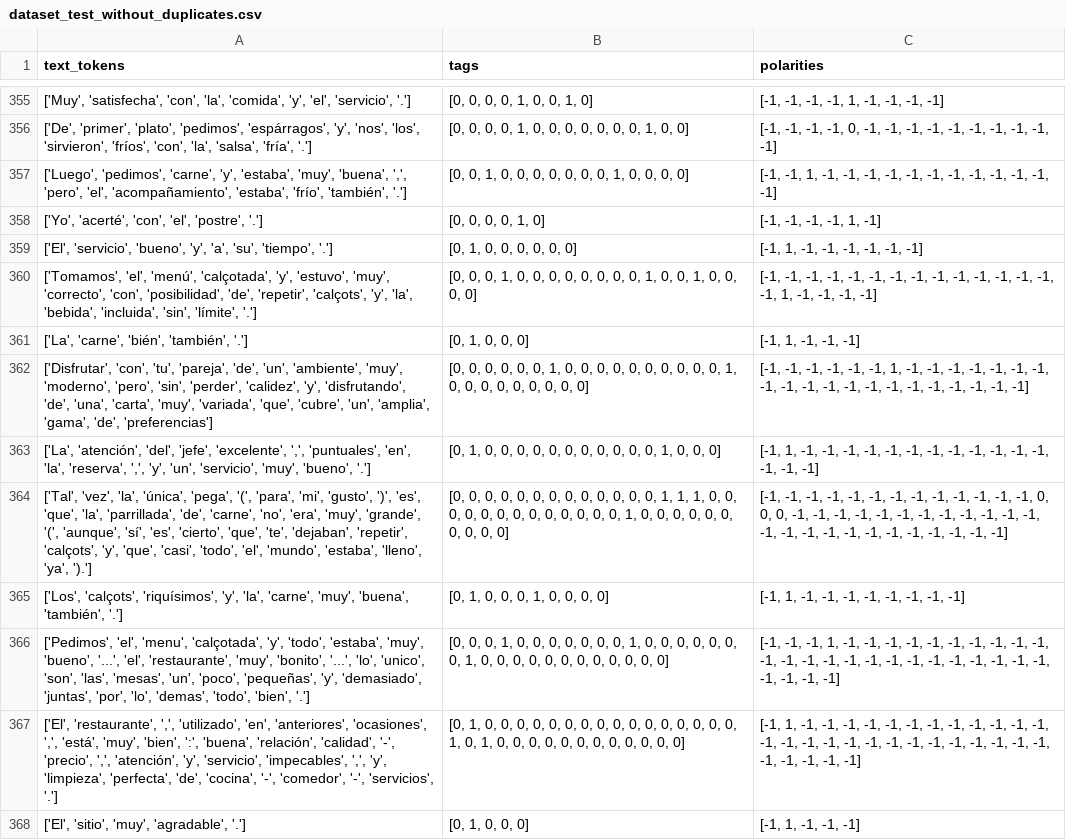
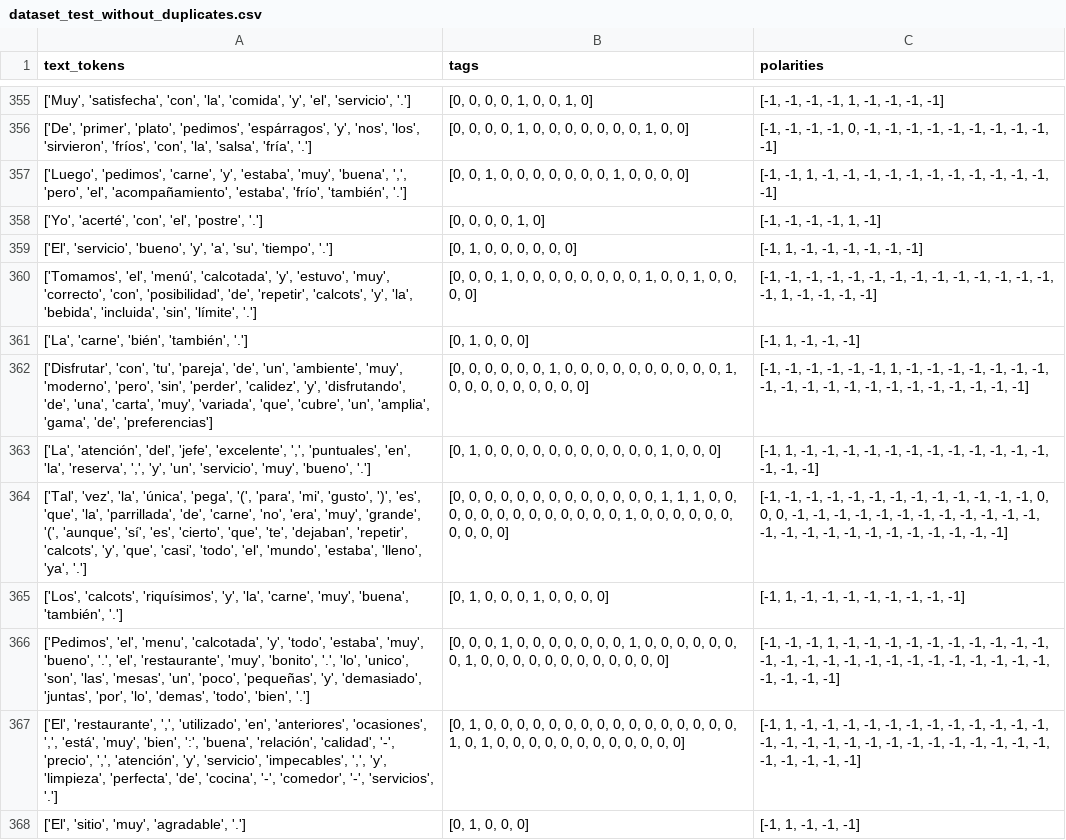
Before and after one commit to miguel010117/Proyect_ABSA, a CSV file: Data/dataset_test_without_duplicates.csv, drawn as a sheet; only a part is shown, gaps mark what is left out; the diff covers the shown part only.

```diff
--- a/Data/dataset_test_without_duplicates.csv
+++ b/Data/dataset_test_without_duplicates.csv
@@ -359,3 +359,3 @@ text_tokens;tags;polarities
 ['El', 'servicio', 'bueno', 'y', 'a', 'su', 'tiempo', '.'];[0, 1, 0, 0, 0, 0, 0, 0];[-1, 1, -1, -1, -1, -1, -1, -1]
-['Tomamos', 'el', 'menú', 'calçotada', 'y', 'estuvo', 'muy', 'correcto', 'con', 'posibilidad', 'de', 'repetir', 'calçots', 'y', 'la', 'bebida', 'incluida', 'sin', 'límite', '.'];[0, 0, 0, 1, 0, 0, 0, 0, 0, 0, 0, 0, 1, 0, 0, 1, 0, 0, 0, 0];[-1, -1, -1, -1, -1, -1, -1, -1, -1, -1, -1, -1, -1, -1, -1, 1, -1, -1, -1, -1]
+['Tomamos', 'el', 'menú', 'calcotada', 'y', 'estuvo', 'muy', 'correcto', 'con', 'posibilidad', 'de', 'repetir', 'calcots', 'y', 'la', 'bebida', 'incluida', 'sin', 'límite', '.'];[0, 0, 0, 1, 0, 0, 0, 0, 0, 0, 0, 0, 1, 0, 0, 1, 0, 0, 0, 0];[-1, -1, -1, -1, -1, -1, -1, -1, -1, -1, -1, -1, -1, -1, -1, 1, -1, -1, -1, -1]
 ['La', 'carne', 'bién', 'también', '.'];[0, 1, 0, 0, 0];[-1, 1, -1, -1, -1]
@@ -363,5 +363,5 @@ text_tokens;tags;polarities
 ['La', 'atención', 'del', 'jefe', 'excelente', ',', 'puntuales', 'en', 'la', 'reserva', ',', 'y', 'un', 'servicio', 'muy', 'bueno', '.'];[0, 1, 0, 0, 0, 0, 0, 0, 0, 0, 0, 0, 0, 1, 0, 0, 0];[-1, 1, -1, -1, -1, -1, -1, -1, -1, -1, -1, -1, -1, -1, -1, -1, -1]
-['Tal', 'vez', 'la', 'única', 'pega', '(', 'para', 'mi', 'gusto', ')', 'es', 'que', 'la', 'parrillada', 'de', 'carne', 'no', 'era', 'muy', 'grande', '(', 'aunque', 'sí', 'es', 'cierto', 'que', 'te', 'dejaban', 'repetir', 'calçots', 'y', 'que', 'casi', 'todo', 'el', 'mundo', 'estaba', 'lleno', 'ya', ').'];[0, 0, 0, 0, 0, 0, 0, 0, 0, 0, 0, 0, 0, 1, 1, 1, 0, 0, 0, 0, 0, 0, 0, 0, 0, 0, 0, 0, 0, 1, 0, 0, 0, 0, 0, 0, 0, 0, 0, 0];[-1, -1, -1, -1, -1, -1, -1, -1, -1, -1, -1, -1, -1, 0, 0, 0, -1, -1, -1, -1, -1, -1, -1, -1, -1, -1, -1, -1, -1, -1, -1, -1, -1, -1, -1, -1, -1, -1, -1, -1]
-['Los', 'calçots', 'riquísimos', 'y', 'la', 'carne', 'muy', 'buena', 'también', '.'];[0, 1, 0, 0, 0, 1, 0, 0, 0, 0];[-1, 1, -1, -1, -1, -1, -1, -1, -1, -1]
-['Pedimos', 'el', 'menu', 'calçotada', 'y', 'todo', 'estaba', 'muy', 'bueno', '...', 'el', 'restaurante', 'muy', 'bonito', '...', 'lo', 'unico', 'son', 'las', 'mesas', 'un', 'poco', 'pequeñas', 'y', 'demasiado', 'juntas', 'por', 'lo', 'demas', 'todo', 'bien', '.'];[0, 0, 0, 1, 0, 0, 0, 0, 0, 0, 0, 1, 0, 0, 0, 0, 0, 0, 0, 1, 0, 0, 0, 0, 0, 0, 0, 0, 0, 0, 0, 0];[-1, -1, -1, 1, -1, -1, -1, -1, -1, -1, -1, -1, -1, -1, -1, -1, -1, -1, -1, -1, -1, -1, -1, -1, -1, -1, -1, -1, -1, -1, -1, -1]
+['Tal', 'vez', 'la', 'única', 'pega', '(', 'para', 'mi', 'gusto', ')', 'es', 'que', 'la', 'parrillada', 'de', 'carne', 'no', 'era', 'muy', 'grande', '(', 'aunque', 'sí', 'es', 'cierto', 'que', 'te', 'dejaban', 'repetir', 'calcots', 'y', 'que', 'casi', 'todo', 'el', 'mundo', 'estaba', 'lleno', 'ya', '.'];[0, 0, 0, 0, 0, 0, 0, 0, 0, 0, 0, 0, 0, 1, 1, 1, 0, 0, 0, 0, 0, 0, 0, 0, 0, 0, 0, 0, 0, 1, 0, 0, 0, 0, 0, 0, 0, 0, 0, 0];[-1, -1, -1, -1, -1, -1, -1, -1, -1, -1, -1, -1, -1, 0, 0, 0, -1, -1, -1, -1, -1, -1, -1, -1, -1, -1, -1, -1, -1, -1, -1, -1, -1, -1, -1, -1, -1, -1, -1, -1]
+['Los', 'calcots', 'riquísimos', 'y', 'la', 'carne', 'muy', 'buena', 'también', '.'];[0, 1, 0, 0, 0, 1, 0, 0, 0, 0];[-1, 1, -1, -1, -1, -1, -1, -1, -1, -1]
+['Pedimos', 'el', 'menu', 'calcotada', 'y', 'todo', 'estaba', 'muy', 'bueno', '.', 'el', 'restaurante', 'muy', 'bonito', '.', 'lo', 'unico', 'son', 'las', 'mesas', 'un', 'poco', 'pequeñas', 'y', 'demasiado', 'juntas', 'por', 'lo', 'demas', 'todo', 'bien', '.'];[0, 0, 0, 1, 0, 0, 0, 0, 0, 0, 0, 1, 0, 0, 0, 0, 0, 0, 0, 1, 0, 0, 0, 0, 0, 0, 0, 0, 0, 0, 0, 0];[-1, -1, -1, 1, -1, -1, -1, -1, -1, -1, -1, -1, -1, -1, -1, -1, -1, -1, -1, -1, -1, -1, -1, -1, -1, -1, -1, -1, -1, -1, -1, -1]
 ['El', 'restaurante', ',', 'utilizado', 'en', 'anteriores', 'ocasiones', ',', 'está', 'muy', 'bien', ':', 'buena', 'relación', 'calidad', '-', 'precio', ',', 'atención', 'y', 'servicio', 'impecables', ',', 'y', 'limpieza', 'perfecta', 'de', 'cocina', '-', 'comedor', '-', 'servicios', '.'];[0, 1, 0, 0, 0, 0, 0, 0, 0, 0, 0, 0, 0, 0, 0, 0, 0, 0, 1, 0, 1, 0, 0, 0, 0, 0, 0, 0, 0, 0, 0, 0, 0];[-1, 1, -1, -1, -1, -1, -1, -1, -1, -1, -1, -1, -1, -1, -1, -1, -1, -1, -1, -1, -1, -1, -1, -1, -1, -1, -1, -1, -1, -1, -1, -1, -1]
```
Also changed, not shown: 3 added rows, 3 removed rows and 72 edited cells elsewhere in this file, 5 other files.
